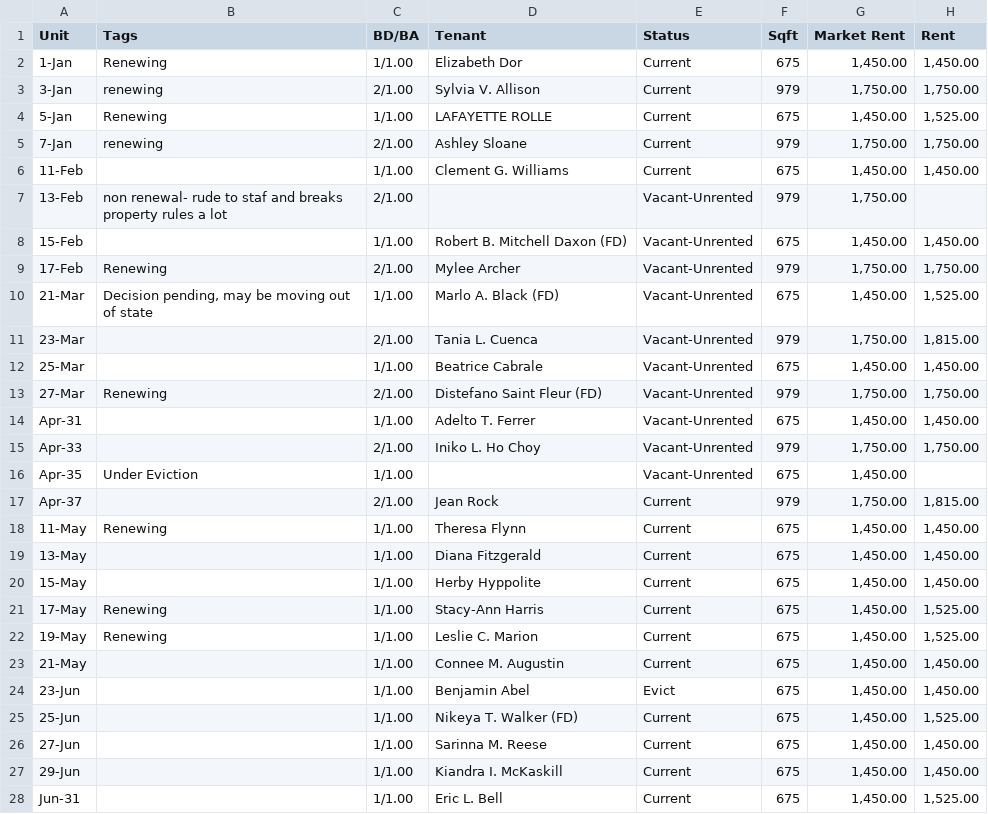
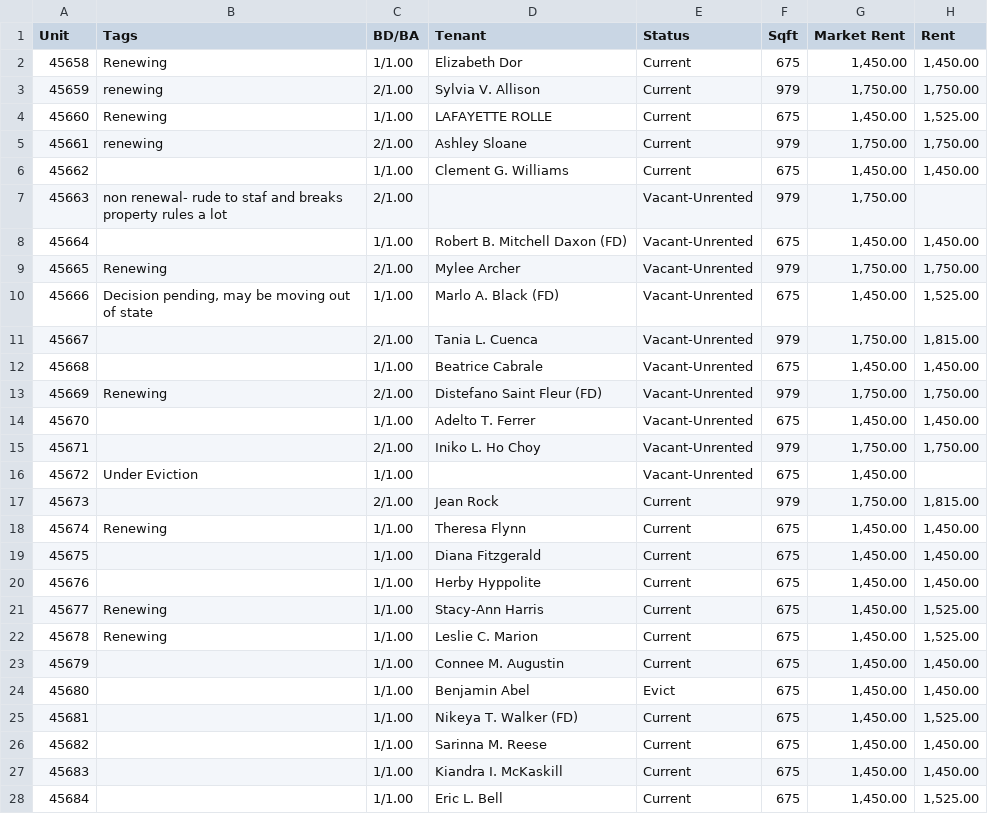
Before and after one commit to selengetu/StreamlitDashboard, a CSV file: dummy_csvs/rentroll_cleaned_20250428_120955.csv, drawn as a sheet; only a part is shown; the diff covers the shown part only; the diff names each change by its address in the sheet, - before the commit and + after, or states it on an @@ line.

```diff
--- a/dummy_csvs/rentroll_cleaned_20250428_120955.csv
+++ b/dummy_csvs/rentroll_cleaned_20250428_120955.csv
-A2 (Unit): 1-Jan
+A2 (Unit): 45658
-A3 (Unit): 3-Jan
+A3 (Unit): 45659
-A4 (Unit): 5-Jan
+A4 (Unit): 45660
-A5 (Unit): 7-Jan
+A5 (Unit): 45661
-A6 (Unit): 11-Feb
+A6 (Unit): 45662
-A7 (Unit): 13-Feb
+A7 (Unit): 45663
-A8 (Unit): 15-Feb
+A8 (Unit): 45664
-A9 (Unit): 17-Feb
+A9 (Unit): 45665
-A10 (Unit): 21-Mar
+A10 (Unit): 45666
-A11 (Unit): 23-Mar
+A11 (Unit): 45667
-A12 (Unit): 25-Mar
+A12 (Unit): 45668
-A13 (Unit): 27-Mar
+A13 (Unit): 45669
-A14 (Unit): Apr-31
+A14 (Unit): 45670
-A15 (Unit): Apr-33
+A15 (Unit): 45671
-A16 (Unit): Apr-35
+A16 (Unit): 45672
-A17 (Unit): Apr-37
+A17 (Unit): 45673
-A18 (Unit): 11-May
+A18 (Unit): 45674
-A19 (Unit): 13-May
+A19 (Unit): 45675
-A20 (Unit): 15-May
+A20 (Unit): 45676
-A21 (Unit): 17-May
+A21 (Unit): 45677
-A22 (Unit): 19-May
+A22 (Unit): 45678
-A23 (Unit): 21-May
+A23 (Unit): 45679
-A24 (Unit): 23-Jun
+A24 (Unit): 45680
-A25 (Unit): 25-Jun
+A25 (Unit): 45681
-A26 (Unit): 27-Jun
+A26 (Unit): 45682
-A27 (Unit): 29-Jun
+A27 (Unit): 45683
-A28 (Unit): Jun-31
+A28 (Unit): 45684
```
Also changed, not shown: 36 edited cells elsewhere in this file, region_list.csv, 2 other files.
